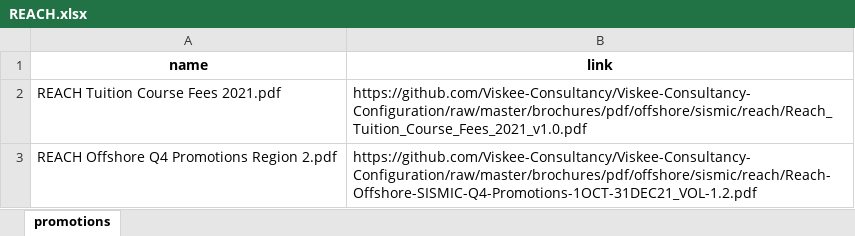
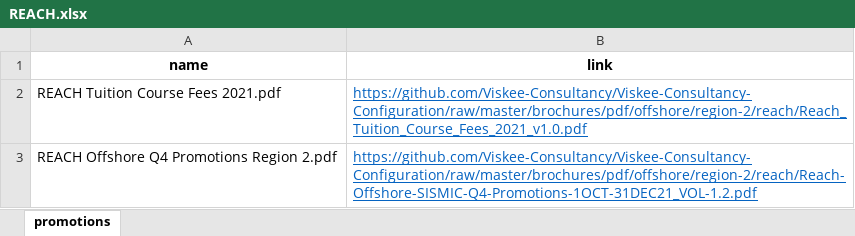
Before and after one commit to Viskee-Consultancy/Viskee-Consultancy-Configuration, an Excel workbook: brochures/excel/offshore/region-2/REACH.xlsx, sheet promotions, drawn as a sheet; values as stored, in another font and other column widths than the file's, no borders; the diff names each change by its address in the sheet, - before the commit and + after, or states it on an @@ line.

```diff
--- a/brochures/excel/offshore/region-2/REACH.xlsx (sheet promotions)
+++ b/brochures/excel/offshore/region-2/REACH.xlsx (sheet promotions)
-B2 (link): https://github.com/Viskee-Consultancy/Viskee-Consultancy-Configuration/raw/master/brochures/pdf/offshore/sismic/reach/Reach_Tuition_Course_Fees_2021_v1.0.pdf
+B2 (link): https://github.com/Viskee-Consultancy/Viskee-Consultancy-Configuration/raw/master/brochures/pdf/offshore/region-2/reach/Reach_Tuition_Course_Fees_2021_v1.0.pdf
@@ B2:B3 underline: off → on, text colour: black → #0563C1 @@
-B3 (link): https://github.com/Viskee-Consultancy/Viskee-Consultancy-Configuration/raw/master/brochures/pdf/offshore/sismic/reach/Reach-Offshore-SISMIC-Q4-Promotions-1OCT-31DEC21_VOL-1.2.pdf
+B3 (link): https://github.com/Viskee-Consultancy/Viskee-Consultancy-Configuration/raw/master/brochures/pdf/offshore/region-2/reach/Reach-Offshore-SISMIC-Q4-Promotions-1OCT-31DEC21_VOL-1.2.pdf
```
Also changed, not shown: brochures/excel/offshore/region-1/AIBT.xlsx, brochures/excel/offshore/region-1/REACH.xlsx, 1 other file.
